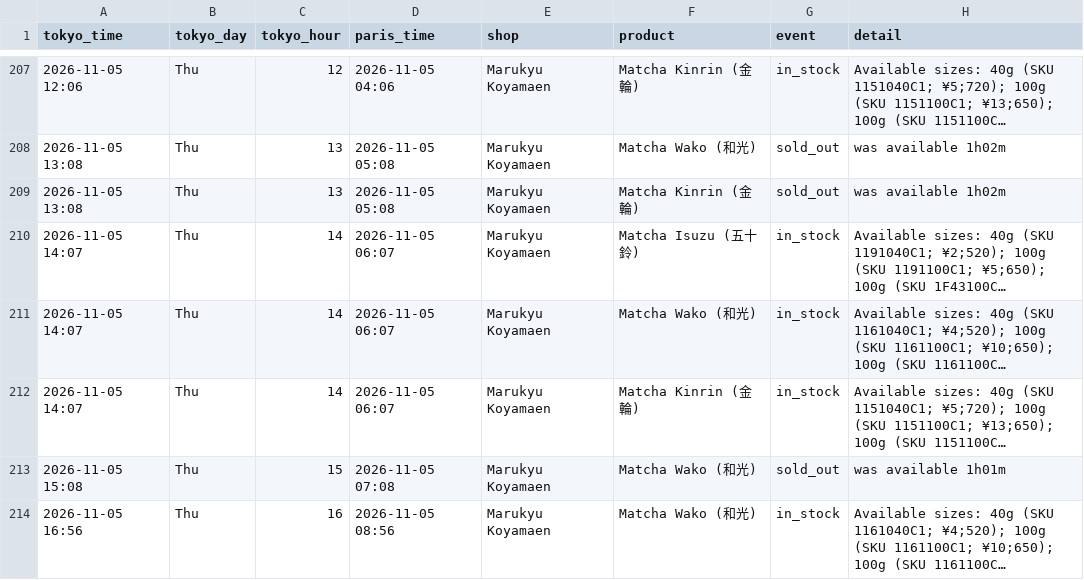
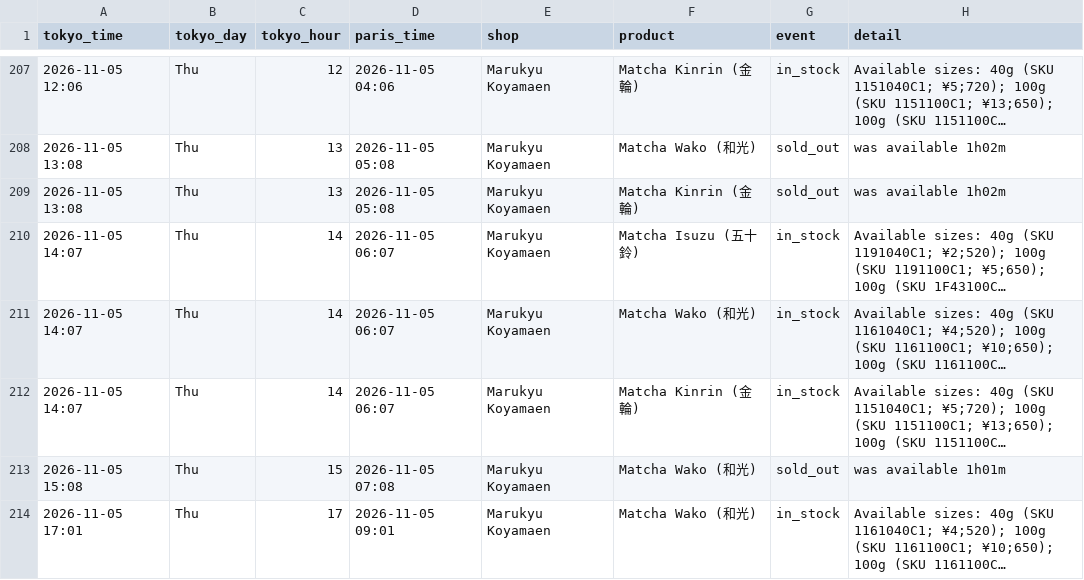
Before and after one commit to matcha-watch/matcha-watch, a CSV file: restock-log.csv, drawn as a sheet; only a part is shown, gaps mark what is left out; long unchanged cells end in …; the diff names each change by its address in the sheet, - before the commit and + after, or states it on an @@ line.

```diff
--- a/restock-log.csv
+++ b/restock-log.csv
-A214 (tokyo_time): 2026-11-05 16:56
+A214 (tokyo_time): 2026-11-05 17:01
-C214 (tokyo_hour): 16
+C214 (tokyo_hour): 17
-D214 (paris_time): 2026-11-05 08:56
+D214 (paris_time): 2026-11-05 09:01
```
Also changed, not shown: 2 other files.
